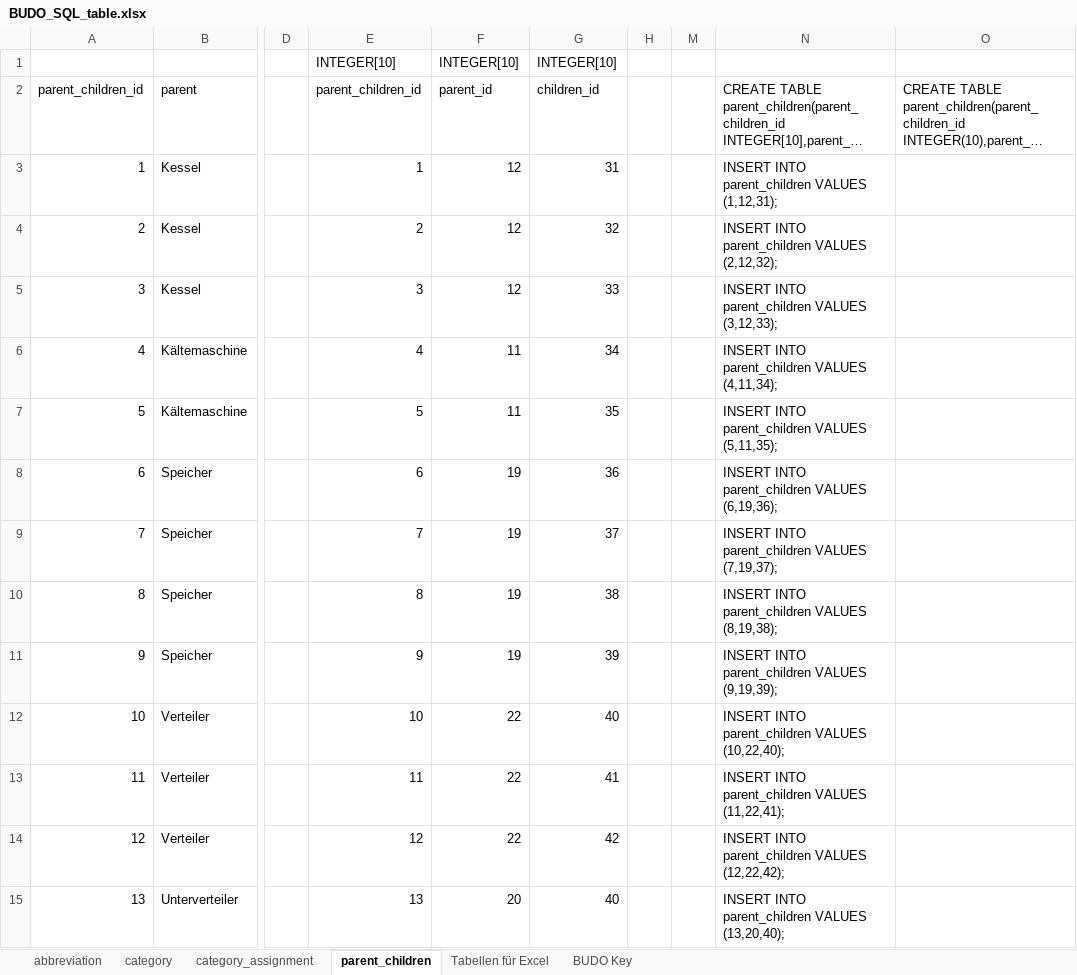
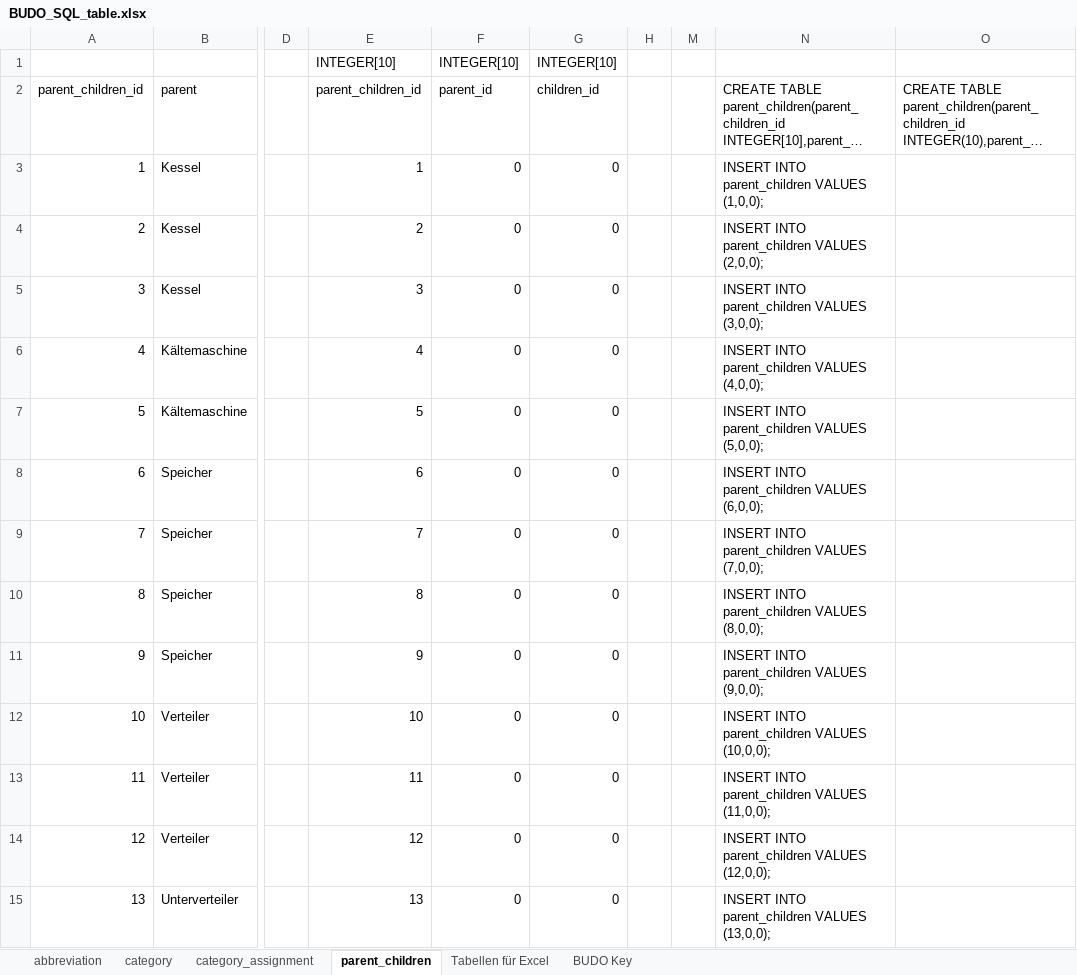
Before and after one commit to RWTH-EBC/BUDO, an Excel workbook: Excel-Table/BUDO_SQL_table.xlsx, sheet parent_children, drawn as a sheet; only a part is shown, gaps mark what is left out; long unchanged cells end in …; values as stored, in another font and other column widths than the file's, no borders; table styles not drawn; the diff covers the shown part only; the diff names each change by its address in the sheet, - before the commit and + after, or states it on an @@ line.

```diff
--- a/Excel-Table/BUDO_SQL_table.xlsx (sheet parent_children)
+++ b/Excel-Table/BUDO_SQL_table.xlsx (sheet parent_children)
-F3:F5 (parent_id): 12
+F3:F5 (parent_id): 0
-G3 (children_id): 31
+G3 (children_id): 0
-N3: INSERT INTO parent_children VALUES (1,12,31);
+N3: INSERT INTO parent_children VALUES (1,0,0);
-G4 (children_id): 32
+G4 (children_id): 0
-N4: INSERT INTO parent_children VALUES (2,12,32);
+N4: INSERT INTO parent_children VALUES (2,0,0);
-G5 (children_id): 33
+G5 (children_id): 0
-N5: INSERT INTO parent_children VALUES (3,12,33);
+N5: INSERT INTO parent_children VALUES (3,0,0);
-F6:F7 (parent_id): 11
+F6:F7 (parent_id): 0
-G6 (children_id): 34
+G6 (children_id): 0
-N6: INSERT INTO parent_children VALUES (4,11,34);
+N6: INSERT INTO parent_children VALUES (4,0,0);
-G7 (children_id): 35
+G7 (children_id): 0
-N7: INSERT INTO parent_children VALUES (5,11,35);
+N7: INSERT INTO parent_children VALUES (5,0,0);
-F8:F11 (parent_id): 19
+F8:F11 (parent_id): 0
-G8 (children_id): 36
+G8 (children_id): 0
-N8: INSERT INTO parent_children VALUES (6,19,36);
+N8: INSERT INTO parent_children VALUES (6,0,0);
-G9 (children_id): 37
+G9 (children_id): 0
-N9: INSERT INTO parent_children VALUES (7,19,37);
+N9: INSERT INTO parent_children VALUES (7,0,0);
-G10 (children_id): 38
+G10 (children_id): 0
-N10: INSERT INTO parent_children VALUES (8,19,38);
+N10: INSERT INTO parent_children VALUES (8,0,0);
-G11 (children_id): 39
+G11 (children_id): 0
-N11: INSERT INTO parent_children VALUES (9,19,39);
+N11: INSERT INTO parent_children VALUES (9,0,0);
-F12:F14 (parent_id): 22
+F12:F14 (parent_id): 0
-G12 (children_id): 40
+G12 (children_id): 0
-N12: INSERT INTO parent_children VALUES (10,22,40);
+N12: INSERT INTO parent_children VALUES (10,0,0);
-G13 (children_id): 41
+G13 (children_id): 0
-N13: INSERT INTO parent_children VALUES (11,22,41);
+N13: INSERT INTO parent_children VALUES (11,0,0);
-G14 (children_id): 42
+G14 (children_id): 0
-N14: INSERT INTO parent_children VALUES (12,22,42);
+N14: INSERT INTO parent_children VALUES (12,0,0);
-F15 (parent_id): 20
+F15 (parent_id): 0
-G15 (children_id): 40
+G15 (children_id): 0
-N15: INSERT INTO parent_children VALUES (13,20,40);
+N15: INSERT INTO parent_children VALUES (13,0,0);
```
Also changed, not shown: 579 edited cells and cell formats elsewhere in this sheet, sheet abbreviation, sheet category_assignment.
